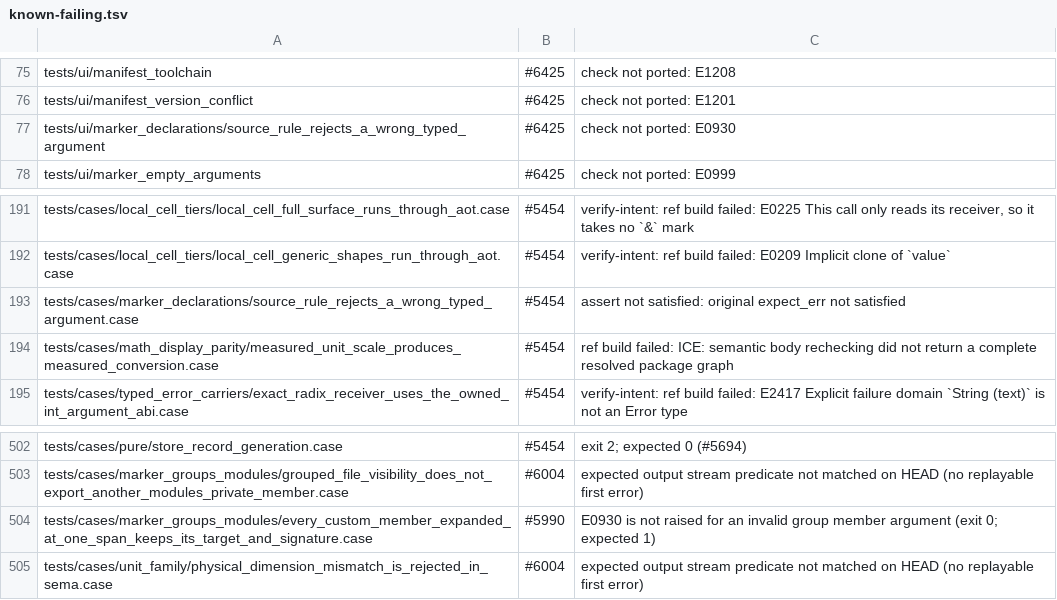
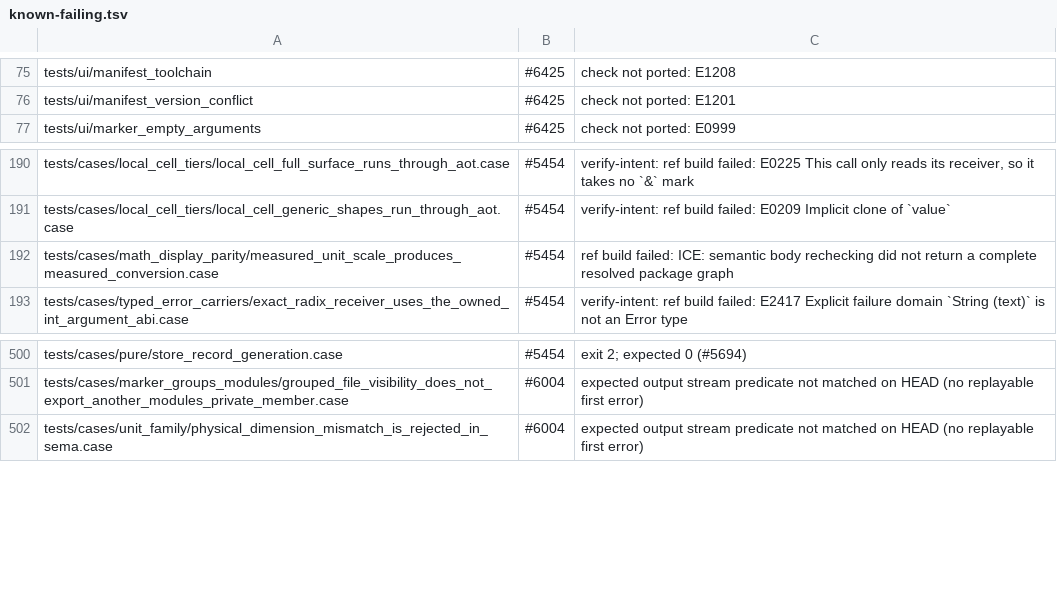
Before and after one commit to jet-language/jet, a TSV file: Tools/testkit/known-failing.tsv, drawn as a sheet; only a part is shown, gaps mark what is left out; the diff names each change by its address in the sheet, - before the commit and + after, or states it on an @@ line.

Commit message:
sema: check source-declared rule arguments against their signature
A source-declared marker rule (`marker NeedsName(name: String, ...)`)
checked only its sites. Its arguments were never bound: `#NeedsName(7)`,
an extra argument, or a group member such as `First(7)` inside
`marker Pair = #[First(7), Second(7)]` all passed silently.

The user-site pass now binds each application's arguments to the
declared signature, as the builtin rules already do. A binding failure,
or a literal whose own type contradicts the declared parameter type, is
E0930. Names and calls stay open for ordinary inference, as in the
Rust reference.

Two cases and one UI snapshot now pass; their known-failing rows are
removed.

```diff
--- a/Tools/testkit/known-failing.tsv
+++ b/Tools/testkit/known-failing.tsv
-row 77: tests/ui/marker_declarations/source_rule_rejects_a_wrong_typed_argument | #6425 | check not ported: E0930
-row 193: tests/cases/marker_declarations/source_rule_rejects_a_wrong_typed_argument.case | #5454 | assert not satisfied: original expect_err not satisfied
-row 504: tests/cases/marker_groups_modules/every_custom_member_expanded_at_one_span_keeps_its_target_and_signature.case | #5990 | E0930 is not raised for an invalid group member argument (exit 0; expected 1)
```
Also changed, not shown: 1 other file.
